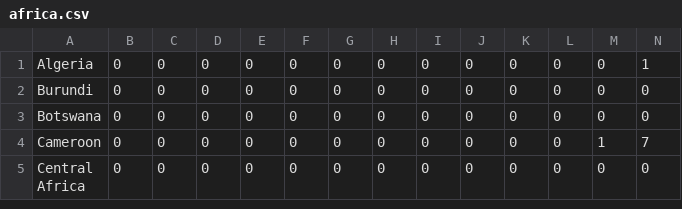
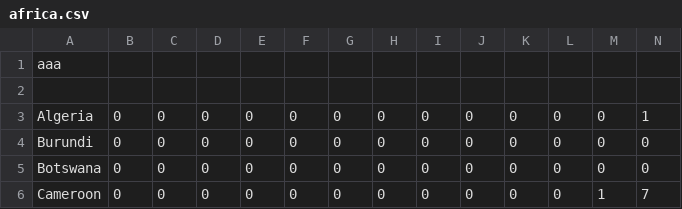
Before and after one commit to pipipipipipipi/private, a CSV file: africa.csv, drawn as a sheet; only a part is shown; the shorter side is filled out with more unchanged rows; rows hold the shown columns only; the diff names each change by its address in the sheet, - before the commit and + after, or states it on an @@ line.

```diff
--- a/africa.csv
+++ b/africa.csv
+row 1: aaa
+row 2: (empty)
```
Also changed, not shown: 1 other file.
